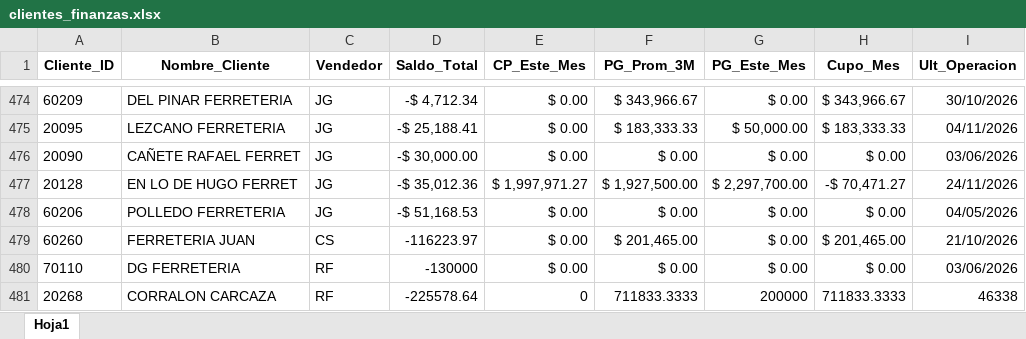
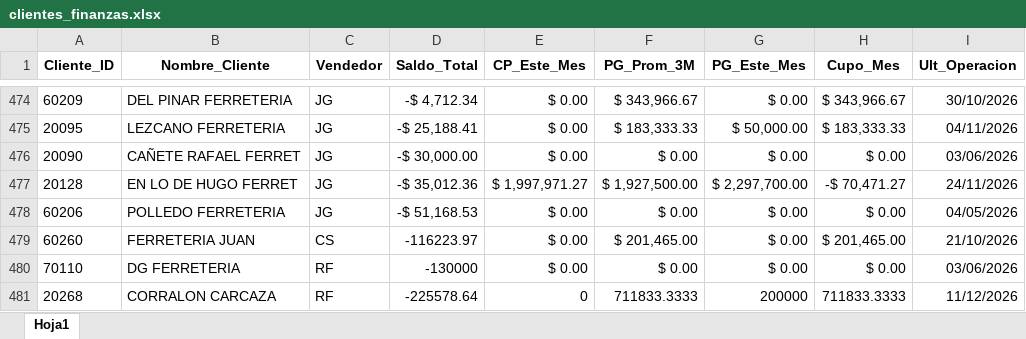
Before and after one commit to ferremax-cat/pinterest-f, an Excel workbook: excel/clientes_finanzas.xlsx, sheet Hoja1, drawn as a sheet; only a part is shown, gaps mark what is left out; values as stored, in another font and other column widths than the file's, no borders; the diff names each change by its address in the sheet, - before the commit and + after, or states it on an @@ line.

Commit message:
Corregir ultOperacion y vendedor vacios, y avisar cuando se pierden fechas

```diff
--- a/excel/clientes_finanzas.xlsx (sheet Hoja1)
+++ b/excel/clientes_finanzas.xlsx (sheet Hoja1)
-I481 (Ult_Operacion): 46338
+I481 (Ult_Operacion): 11/12/2026
```
Also changed, not shown: 3 other files.
